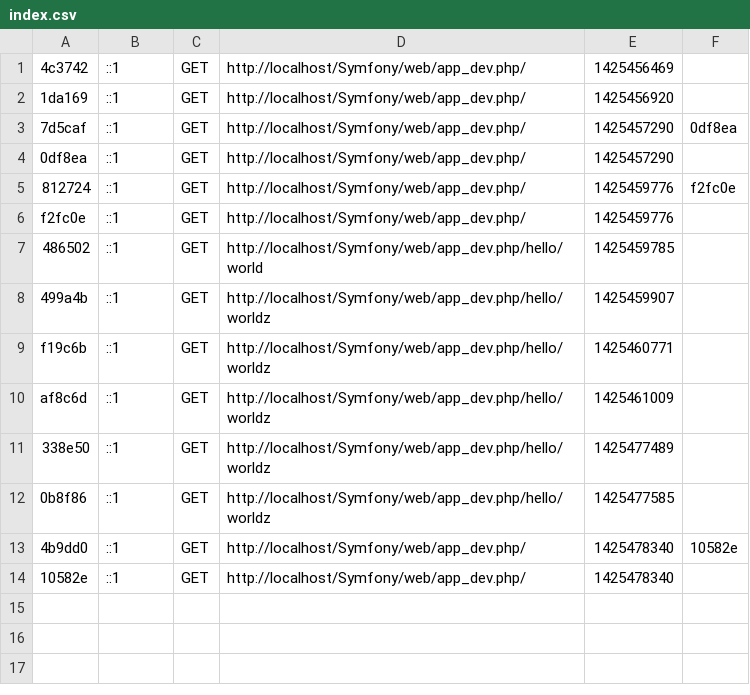
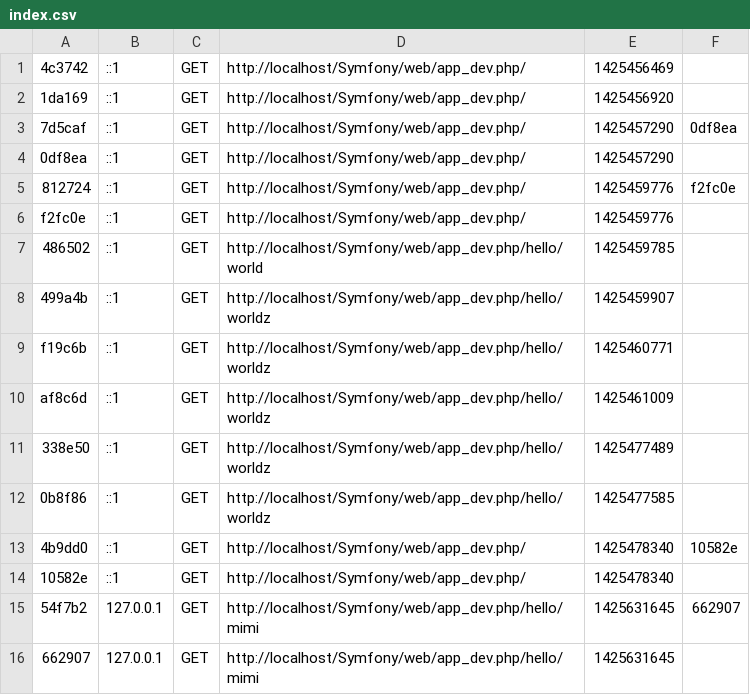
Before and after one commit to ismailkomay/Symfony, a CSV file: app/cache/dev/profiler/index.csv, drawn as a sheet.

```diff
--- a/app/cache/dev/profiler/index.csv
+++ b/app/cache/dev/profiler/index.csv
@@ -14 +14,3 @@ af8c6d,::1,GET,http://localhost/Symfony/web/app_dev.php/hello/worldz,1425461009,
 10582e,::1,GET,http://localhost/Symfony/web/app_dev.php/,1425478340,
+54f7b2,127.0.0.1,GET,http://localhost/Symfony/web/app_dev.php/hello/mimi,1425631645,662907
+662907,127.0.0.1,GET,http://localhost/Symfony/web/app_dev.php/hello/mimi,1425631645,
```
Also changed, not shown: 48 other files.
